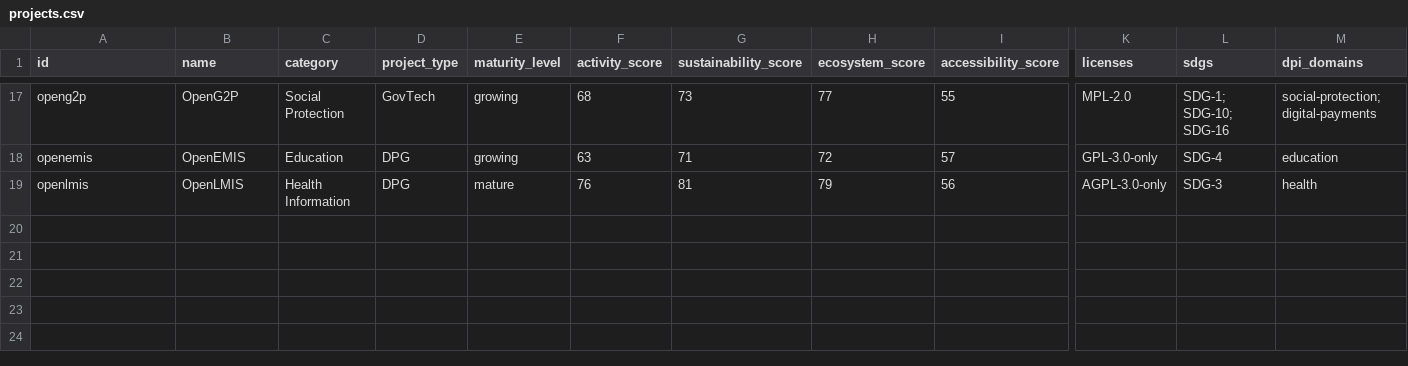
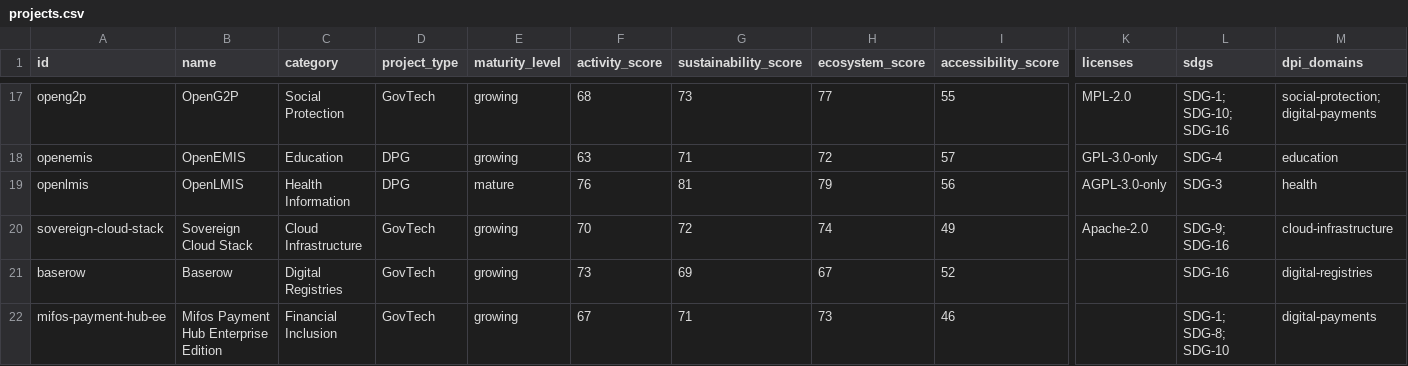
Before and after one commit to mgifford/dpg-dpi-govstack-map, a CSV file: public/api/projects.csv, drawn as a sheet; only a part is shown, gaps mark what is left out; rows hold the shown columns only; the diff names each change by its address in the sheet, - before the commit and + after, or states it on an @@ line.

Commit message:
feat: add GovStack building block alignment

```diff
--- a/public/api/projects.csv
+++ b/public/api/projects.csv
+row 20: sovereign-cloud-stack | Sovereign Cloud Stack | Cloud Infrastructure | GovTech | growing | 70 | 72 | 74 | 49 | Apache-2.0 | SDG-9; SDG-16 | cloud-infrastructure
+row 21: baserow | Baserow | Digital Registries | GovTech | growing | 73 | 69 | 67 | 52 |  | SDG-16 | digital-registries
+row 22: mifos-payment-hub-ee | Mifos Payment Hub Enterprise Edition | Financial Inclusion | GovTech | growing | 67 | 71 | 73 | 46 |  | SDG-1; SDG-8; SDG-10 | digital-payments
```
Also changed, not shown: 20 other files.
